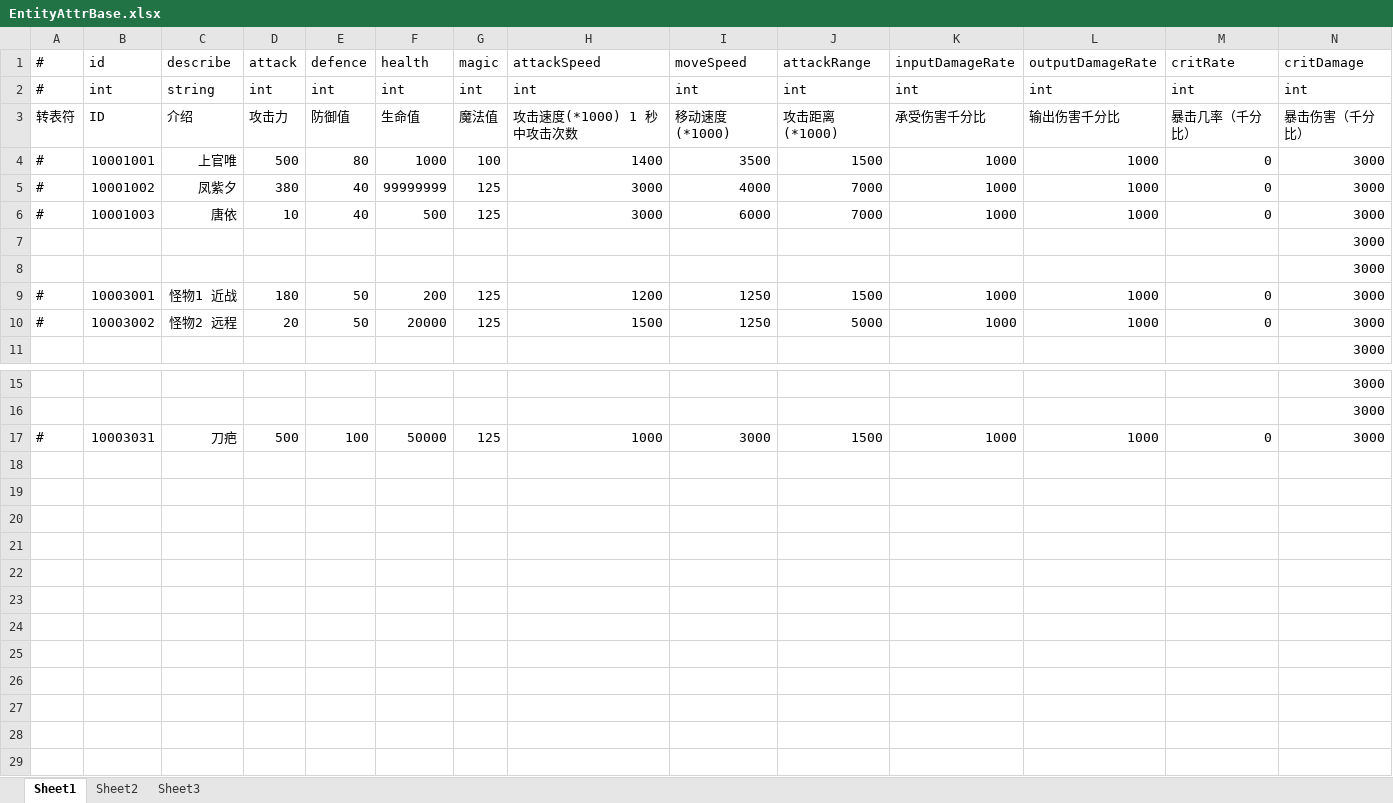
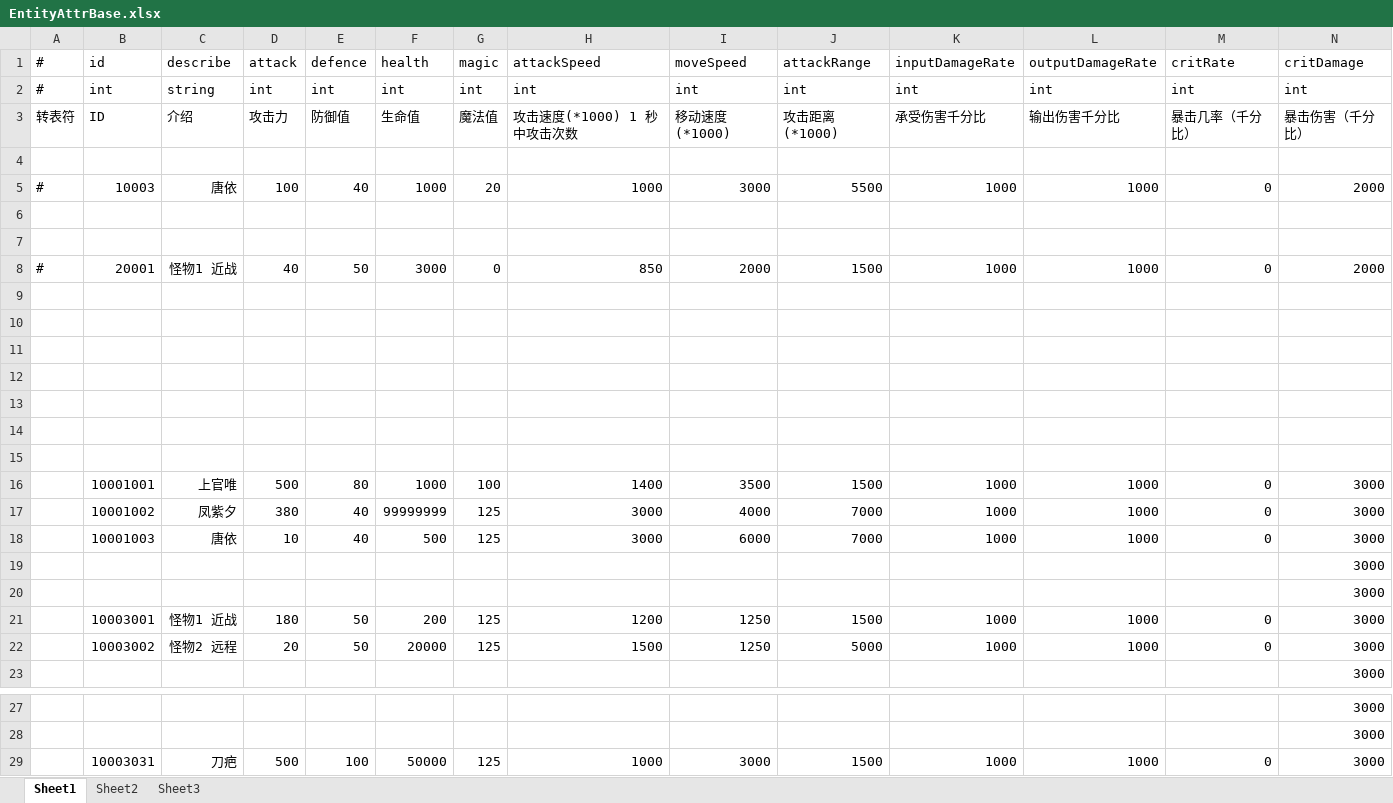
Before and after one commit to thanklzhang/001_GameFramework_Config, an Excel workbook: data_config/EntityAttrBase.xlsx, sheet Sheet1, drawn as a sheet; only a part is shown, gaps mark what is left out; values as stored, in another font and other column widths than the file's, no borders; addresses are those after the commit; rows hold the shown columns only; the diff names each change by its address in the sheet, - before the commit and + after, or states it on an @@ line.

```diff
--- a/data_config/EntityAttrBase.xlsx (sheet Sheet1)
+++ b/data_config/EntityAttrBase.xlsx (sheet Sheet1)
+row 4: (empty)
+row 5: # | 10003 | 唐依 | 100 | 40 | 1000 | 20 | 1000 | 3000 | 5500 | 1000 | 1000 | 0 | 2000
+row 6: (empty)
+row 7: (empty)
+row 8: # | 20001 | 怪物1 近战 | 40 | 50 | 3000 | 0 | 850 | 2000 | 1500 | 1000 | 1000 | 0 | 2000
+row 9: (empty)
+row 10: (empty)
+row 11: (empty)
+row 12: (empty)
+row 13: (empty)
+row 14: (empty)
+row 15: (empty)
-A16:A18 (#): #
+A16:A18 (#): (empty)
-A21:A22 (#): #
+A21:A22 (#): (empty)
-A29 (#): #
+A29 (#): (empty)
```
Also changed, not shown: data_config/CalculateEffect.xlsx, data_config/EntityInfo.xlsx, 13 other files.
